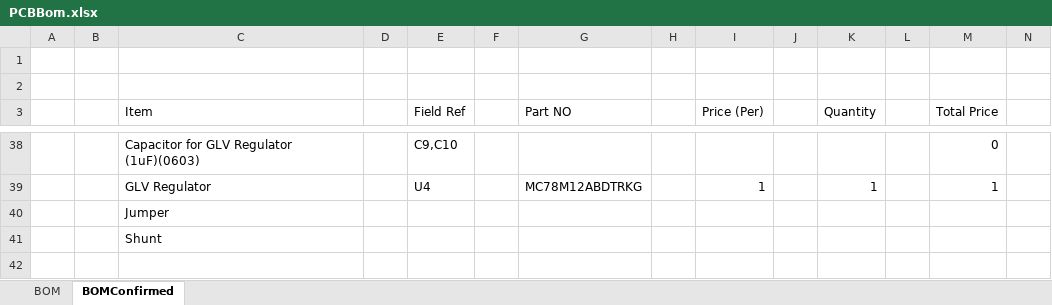
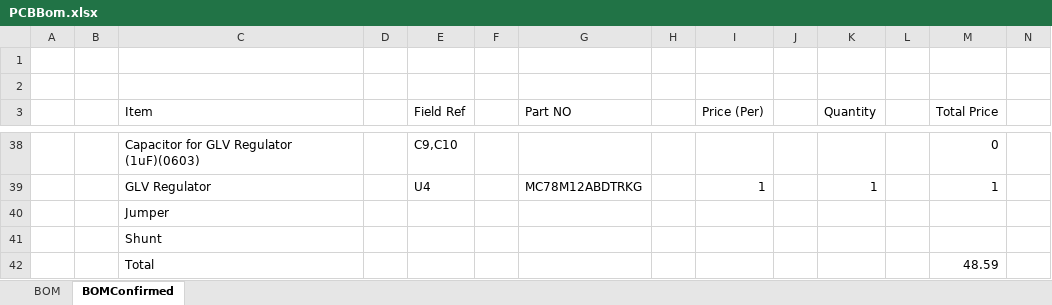
Before and after one commit to Bourdeaa/Gryphon-Racing-Electrical, an Excel workbook: RacingTeam/PCBBom.xlsx, sheet BOMConfirmed, drawn as a sheet; only a part is shown, gaps mark what is left out; values as stored, in another font and other column widths than the file's, no borders; rows hold the shown columns only; the diff names each change by its address in the sheet, - before the commit and + after, or states it on an @@ line.

```diff
--- a/RacingTeam/PCBBom.xlsx (sheet BOMConfirmed)
+++ b/RacingTeam/PCBBom.xlsx (sheet BOMConfirmed)
+row 42:  |  | Total |  |  |  |  |  |  |  |  |  | 48.59
```
Also changed, not shown: 43 other files.
